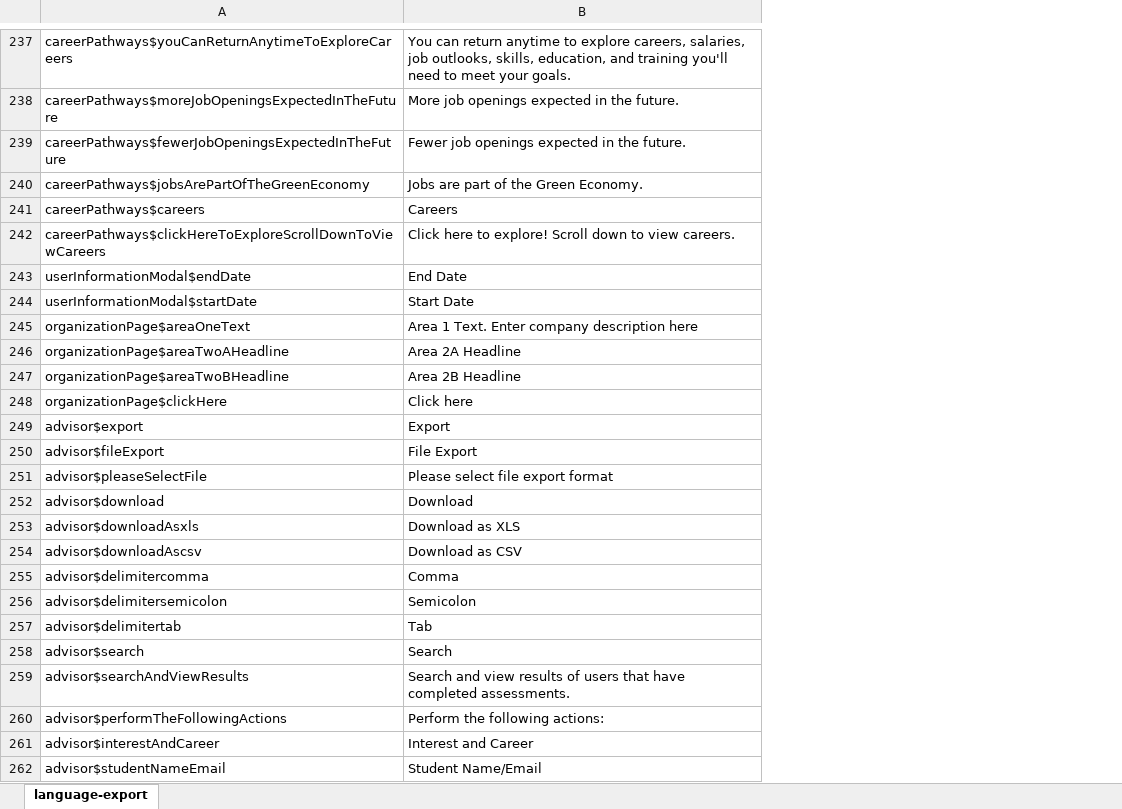
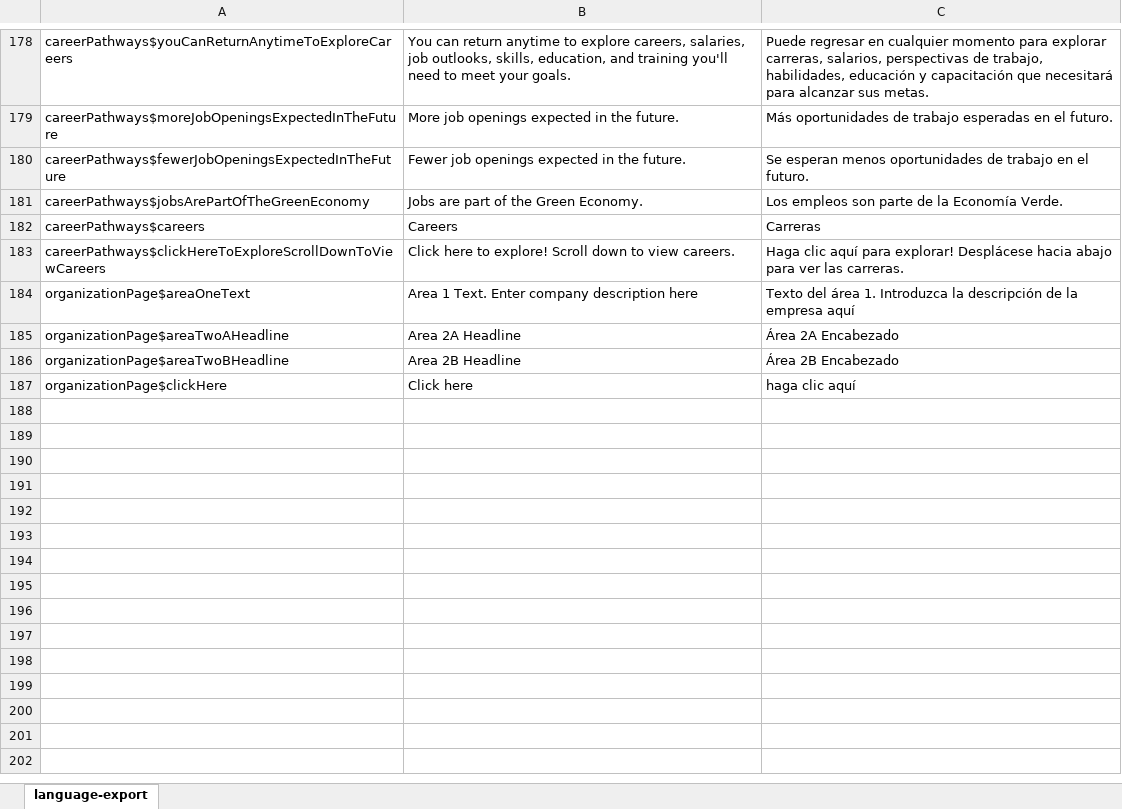
Before and after one commit to koriUA/english-spanish-node.js, an Excel workbook: file.xlsx, sheet language-export, drawn as a sheet; only a part is shown, gaps mark what is left out; values as stored, in another font and other column widths than the file's, no borders; removed rows and columns are numbered as before the commit, all else as after; the diff covers the shown part only; the diff names each change by its address in the sheet, - before the commit and + after, or states it on an @@ line.

```diff
--- a/file.xlsx (sheet language-export)
+++ b/file.xlsx (sheet language-export)
+column C, rows 178-187: Puede regresar en cualquier momento para explorar carreras, salarios, perspectivas de trabajo, habilidades, educación y capacitación que necesitará para alcanzar sus metas. | Más oportunidades de trabajo esperadas en el futuro. | Se esperan menos oportunidades de trabajo en el futuro. | Los empleos son parte de la Economía Verde. | Carreras | Haga clic aquí para explorar! Desplácese hacia abajo para ver las carreras. | Texto del área 1. Introduzca la descripción de la empresa aquí | Área 2A Encabezado | Área 2B Encabezado | haga clic aquí
-row 243: userInformationModal$endDate | End Date
-row 244: userInformationModal$startDate | Start Date
-row 249: advisor$export | Export
-row 250: advisor$fileExport | File Export
-row 251: advisor$pleaseSelectFile | Please select file export format
-row 252: advisor$download | Download
-row 253: advisor$downloadAsxls | Download as XLS
-row 254: advisor$downloadAscsv | Download as CSV
-row 255: advisor$delimitercomma | Comma
-row 256: advisor$delimitersemicolon | Semicolon
-row 257: advisor$delimitertab | Tab
-row 258: advisor$search | Search
-row 259: advisor$searchAndViewResults | Search and view results of users that have completed assessments.
-row 260: advisor$performTheFollowingActions | Perform the following actions:
-row 261: advisor$interestAndCareer | Interest and Career
-row 262: advisor$studentNameEmail | Student Name/Email
```
Also changed, not shown: 76 removed rows elsewhere in this sheet, 4 other files.
